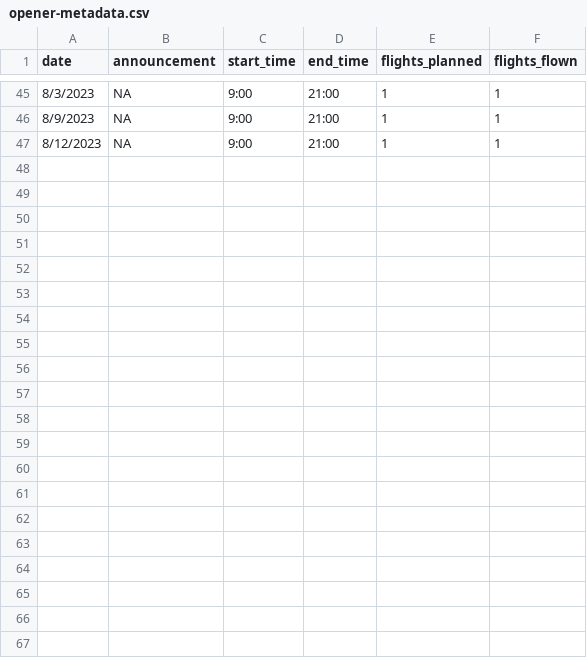
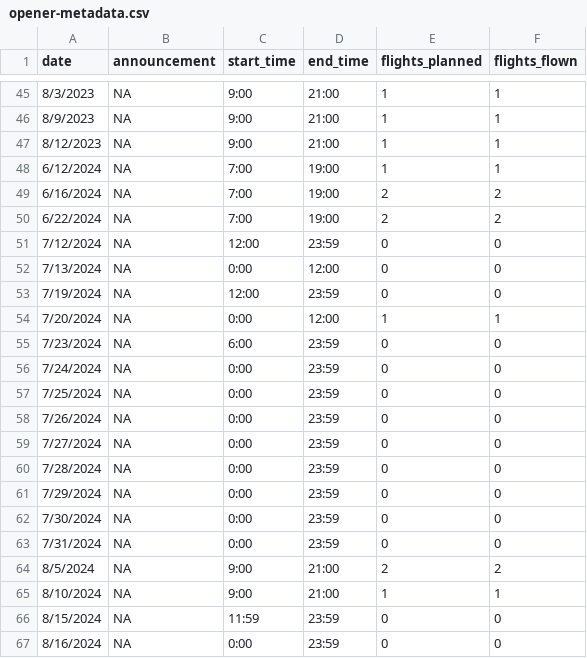
Before and after one commit to bstaton1/KuskoHarvData, a CSV file: data-raw/opener-metadata.csv, drawn as a sheet; only a part is shown, gaps mark what is left out.

Commit message:
Add 2024 openers to meta data file

```diff
--- a/data-raw/opener-metadata.csv
+++ b/data-raw/opener-metadata.csv
@@ -47 +47,21 @@ date,announcement,start_time,end_time,flights_planned,flights_flown
 8/12/2023,NA,9:00,21:00,1,1
+6/12/2024,NA,7:00,19:00,1,1
+6/16/2024,NA,7:00,19:00,2,2
+6/22/2024,NA,7:00,19:00,2,2
+7/12/2024,NA,12:00,23:59,0,0
+7/13/2024,NA,0:00,12:00,0,0
+7/19/2024,NA,12:00,23:59,0,0
+7/20/2024,NA,0:00,12:00,1,1
+7/23/2024,NA,6:00,23:59,0,0
+7/24/2024,NA,0:00,23:59,0,0
+7/25/2024,NA,0:00,23:59,0,0
+7/26/2024,NA,0:00,23:59,0,0
+7/27/2024,NA,0:00,23:59,0,0
+7/28/2024,NA,0:00,23:59,0,0
+7/29/2024,NA,0:00,23:59,0,0
+7/30/2024,NA,0:00,23:59,0,0
+7/31/2024,NA,0:00,23:59,0,0
+8/5/2024,NA,9:00,21:00,2,2
+8/10/2024,NA,9:00,21:00,1,1
+8/15/2024,NA,11:59,23:59,0,0
+8/16/2024,NA,0:00,23:59,0,0
```
